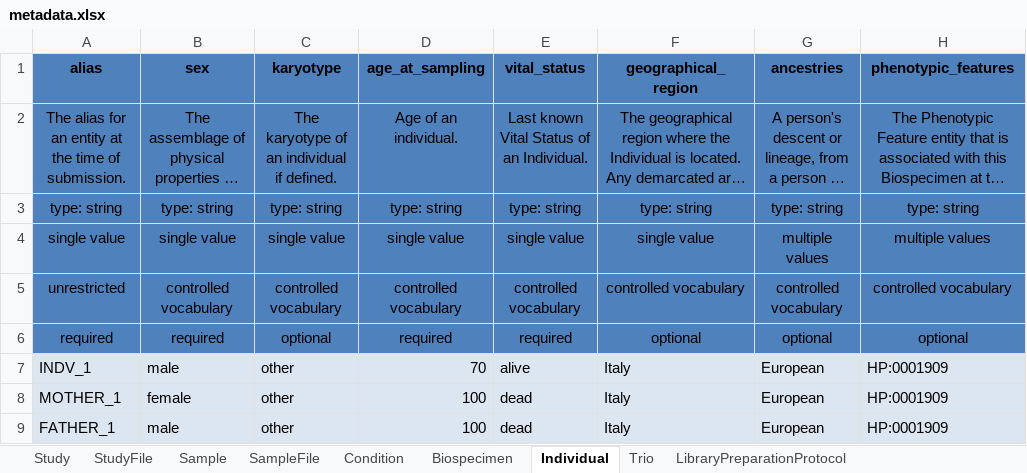
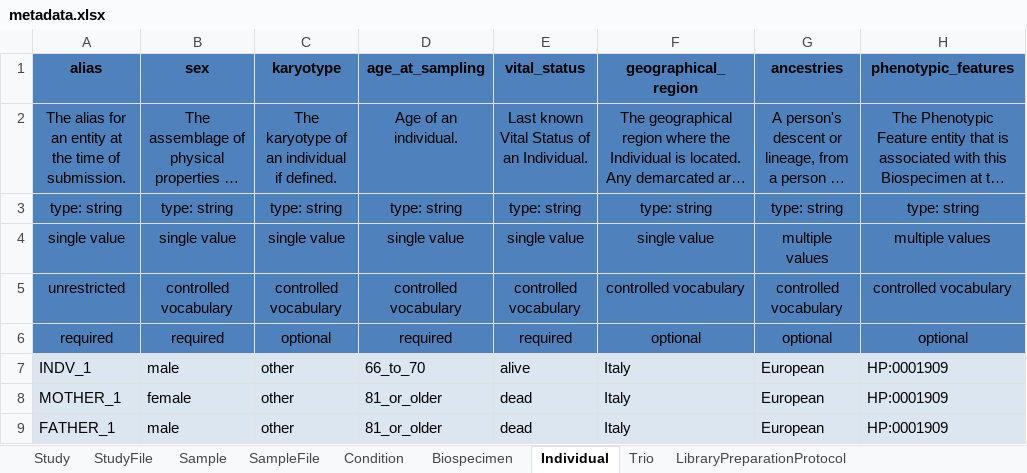
Before and after one commit to ghga-de/example-data, an Excel workbook: complete_1/metadata.xlsx, sheet Individual, drawn as a sheet; long unchanged cells end in …; values as stored, in another font and other column widths than the file's, no borders; the diff names each change by its address in the sheet, - before the commit and + after, or states it on an @@ line.

```diff
--- a/complete_1/metadata.xlsx (sheet Individual)
+++ b/complete_1/metadata.xlsx (sheet Individual)
-D7 (age_at_sampling): 70
+D7 (age_at_sampling): 66_to_70
-D8:D9 (age_at_sampling): 100
+D8:D9 (age_at_sampling): 81_or_older
```
Also changed, not shown: sheet AnalysisProcessOutputFile, sheet Biospecimen, 1 other file.
